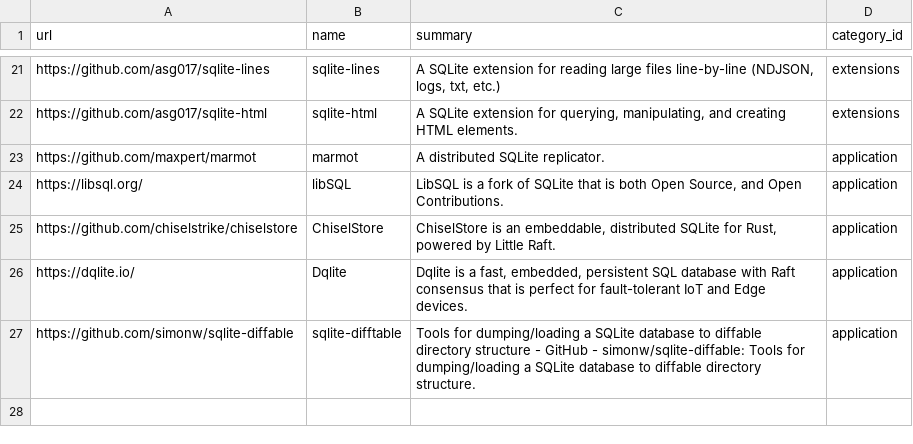
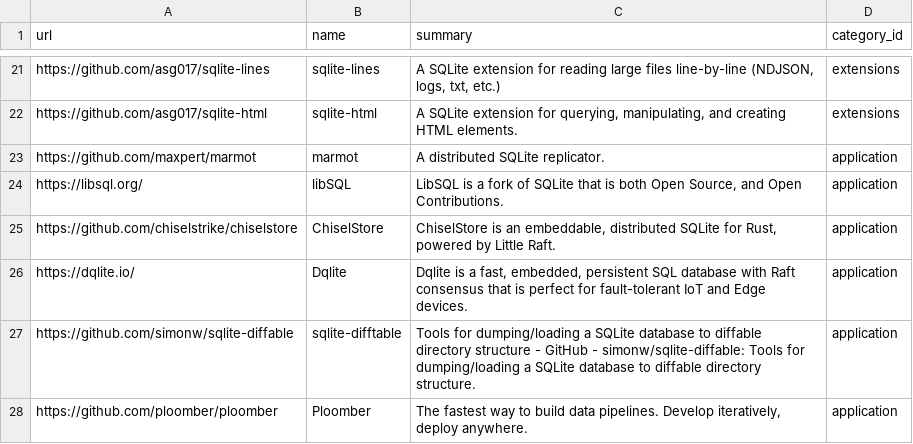
Before and after one commit to arnau/some-sqlite, a CSV file: data/thing.csv, drawn as a sheet; only a part is shown, gaps mark what is left out; the diff names each change by its address in the sheet, - before the commit and + after, or states it on an @@ line.

```diff
--- a/data/thing.csv
+++ b/data/thing.csv
+row 28: https://github.com/ploomber/ploomber | Ploomber | The fastest way to build data pipelines. Develop iteratively, deploy anywhere. | application
```
Also changed, not shown: data/tag.csv, data/thing_tag.csv, 1 other file.
